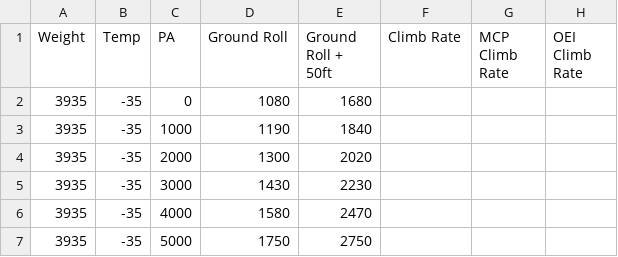
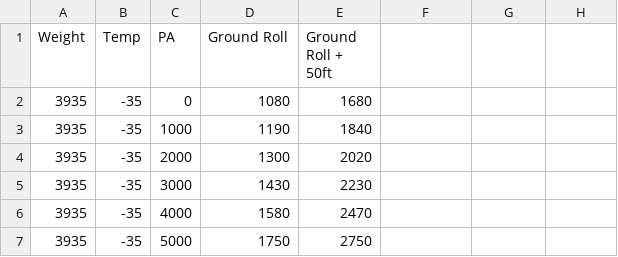
Before and after one commit to doctor-whom/da42-performance, a CSV file: takeoff.csv, drawn as a sheet; only a part is shown; the diff names each change by its address in the sheet, - before the commit and + after, or states it on an @@ line.

Commit message:
TOD, LDR, Climb Rates

```diff
--- a/takeoff.csv
+++ b/takeoff.csv
-F1: Climb Rate
+F1: (empty)
-G1: MCP Climb Rate
+G1: (empty)
-H1: OEI Climb Rate
+H1: (empty)
```
Also changed, not shown: 3 other files.
